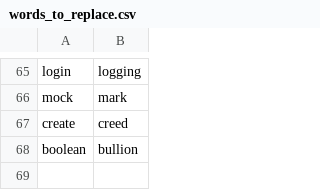
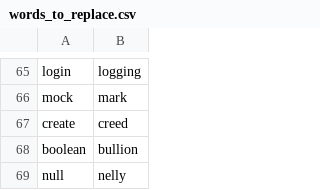
Before and after one commit to talonhub/community, a CSV file: settings/words_to_replace.csv, drawn as a sheet; only a part is shown, gaps mark what is left out; the diff names each change by its address in the sheet, - before the commit and + after, or states it on an @@ line.

```diff
--- a/settings/words_to_replace.csv
+++ b/settings/words_to_replace.csv
+row 69: null | nelly
```
Also changed, not shown: 4 other files.
